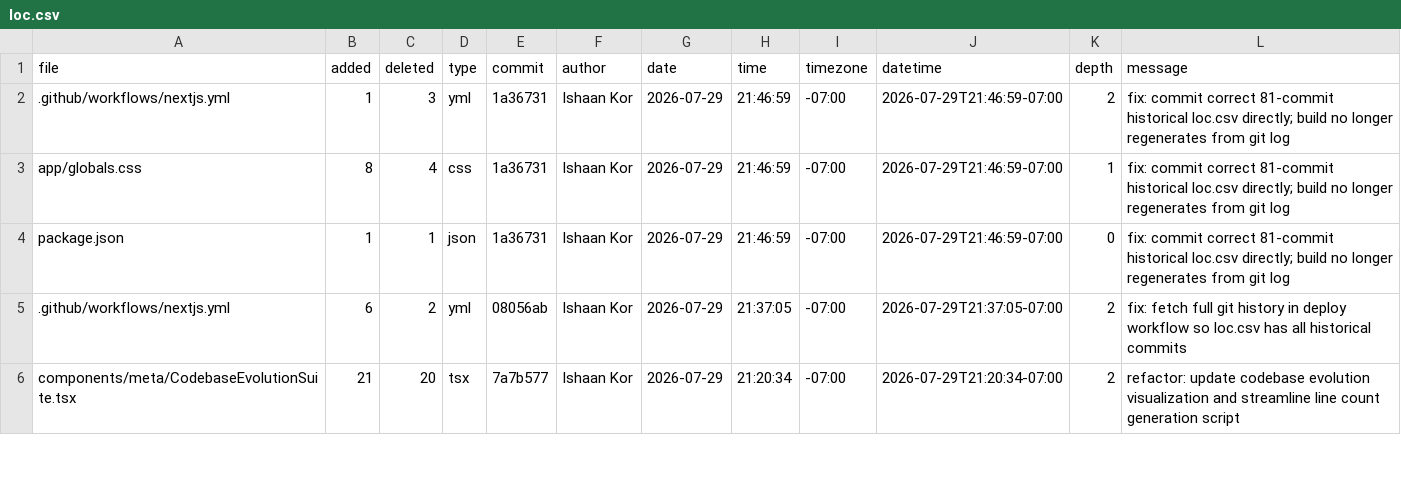
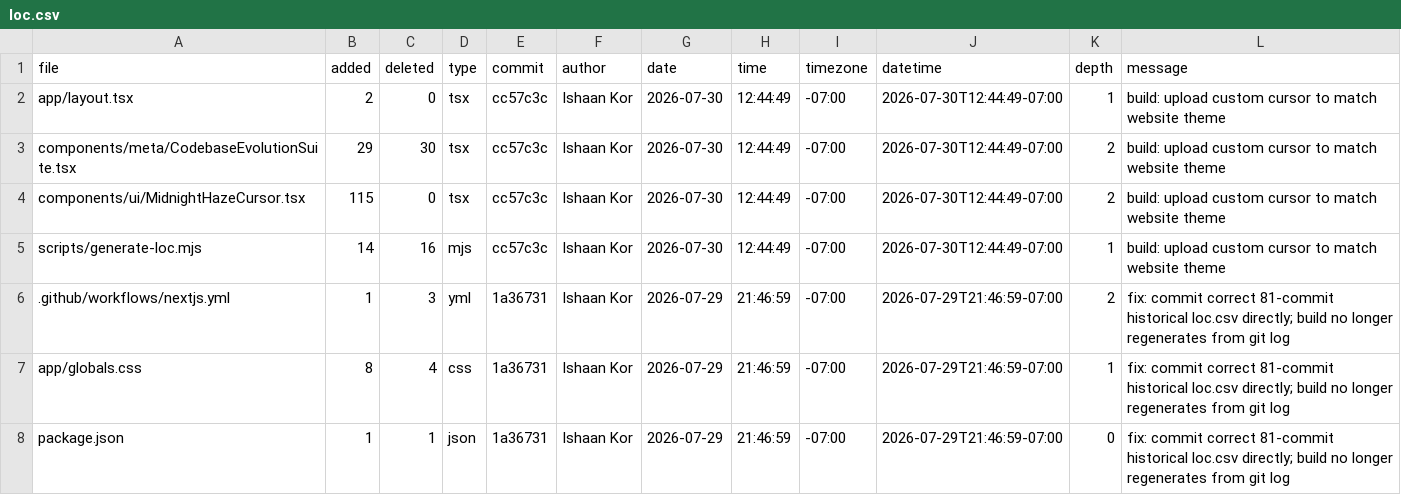
Before and after one commit to ishaankor/my-data-science-portfolio, a CSV file: out/loc.csv, drawn as a sheet; only a part is shown; the shorter side is filled out with more unchanged rows.

```diff
--- a/out/loc.csv
+++ b/out/loc.csv
@@ -1,2 +1,6 @@
 file,added,deleted,type,commit,author,date,time,timezone,datetime,depth,message
+app/layout.tsx,2,0,tsx,cc57c3c,Ishaan Kor,2026-07-30,12:44:49,-07:00,2026-07-30T12:44:49-07:00,1,"build: upload custom cursor to match website theme"
+components/meta/CodebaseEvolutionSuite.tsx,29,30,tsx,cc57c3c,Ishaan Kor,2026-07-30,12:44:49,-07:00,2026-07-30T12:44:49-07:00,2,"build: upload custom cursor to match website theme"
+components/ui/MidnightHazeCursor.tsx,115,0,tsx,cc57c3c,Ishaan Kor,2026-07-30,12:44:49,-07:00,2026-07-30T12:44:49-07:00,2,"build: upload custom cursor to match website theme"
+scripts/generate-loc.mjs,14,16,mjs,cc57c3c,Ishaan Kor,2026-07-30,12:44:49,-07:00,2026-07-30T12:44:49-07:00,1,"build: upload custom cursor to match website theme"
 .github/workflows/nextjs.yml,1,3,yml,1a36731,Ishaan Kor,2026-07-29,21:46:59,-07:00,2026-07-29T21:46:59-07:00,2,"fix: commit correct 81-commit historical loc.csv directly; build no longer regenerates from git log"
```
Also changed, not shown: 21 other files.
